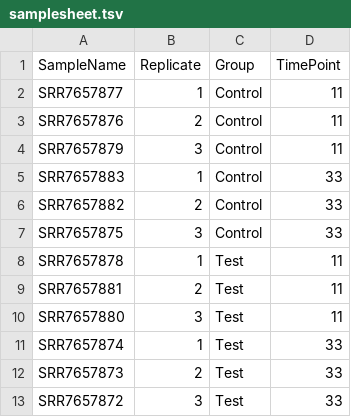
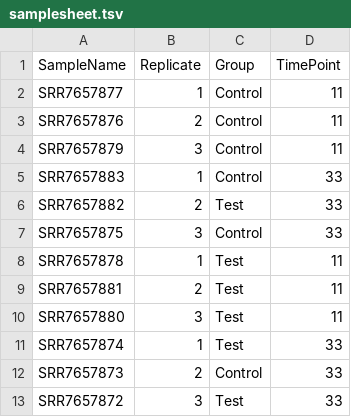
Before and after one commit to bioinformatics-core-shared-training/Bulk_RNAseq_Course_2021, a TSV file: Course_Materials/meta_data/samplesheet.tsv, drawn as a sheet.

Commit message:
Fix the ~incorrect~ sample sheet

```diff
--- a/Course_Materials/meta_data/samplesheet.tsv
+++ b/Course_Materials/meta_data/samplesheet.tsv
@@ -5,3 +5,3 @@ SRR7657879	3	Control	11
 SRR7657883	1	Control	33
-SRR7657882	2	Control	33
+SRR7657882	2	Test	33
 SRR7657875	3	Control	33
@@ -11,3 +11,3 @@ SRR7657880	3	Test	11
 SRR7657874	1	Test	33
-SRR7657873	2	Test	33
+SRR7657873	2	Control	33
 SRR7657872	3	Test	33
```
